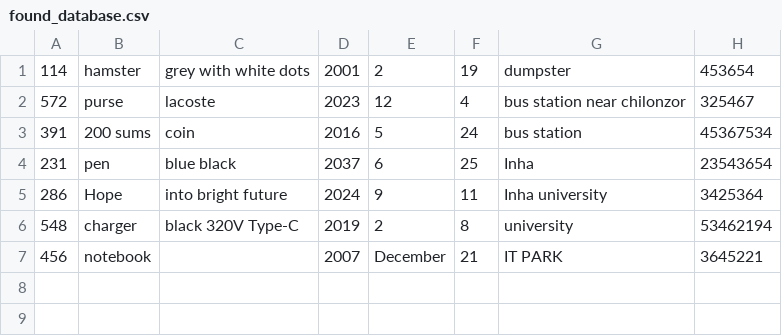
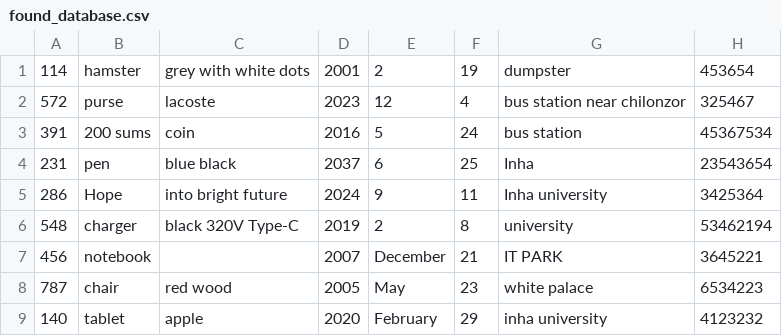
Before and after one commit to Alimov2008/OOP_project_Lost_Found, a CSV file: found_database.csv, drawn as a sheet; the diff names each change by its address in the sheet, - before the commit and + after, or states it on an @@ line.

```diff
--- a/found_database.csv
+++ b/found_database.csv
+row 8: 787 | chair | red wood | 2005 | May | 23 | white palace | 6534223
+row 9: 140 | tablet | apple | 2020 | February | 29 | inha university | 4123232
```
Also changed, not shown: lost_database.csv, 3 other files.
